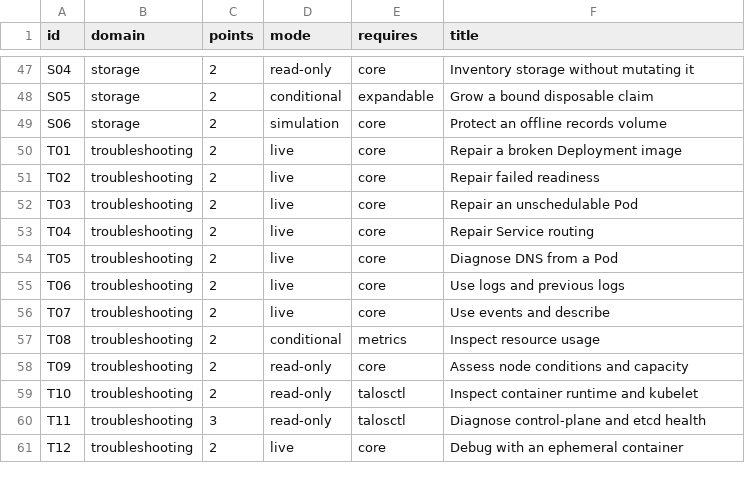
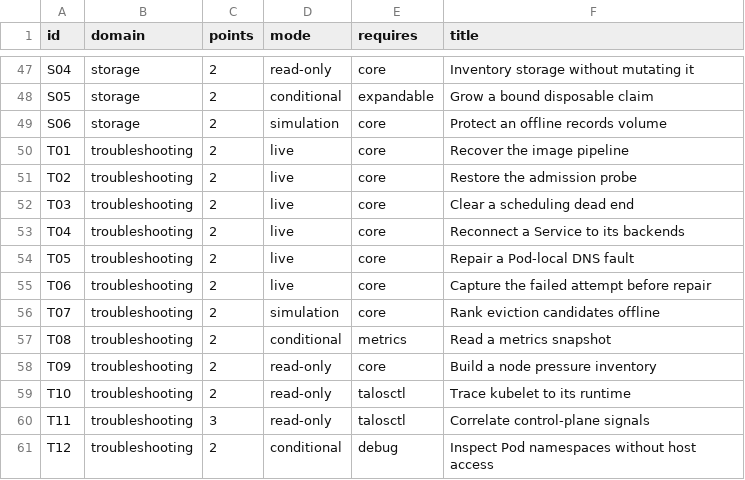
Before and after one commit to Breinich/cka-talos-practice, a TSV file: metadata/tasks.tsv, drawn as a sheet; only a part is shown, gaps mark what is left out.

Commit message:
Build scenario-based troubleshooting pillar with scoped seeded faults

```diff
--- a/metadata/tasks.tsv
+++ b/metadata/tasks.tsv
@@ -49,13 +49,13 @@ S05	storage	2	conditional	expandable	Grow a bound disposable claim
 S06	storage	2	simulation	core	Protect an offline records volume
-T01	troubleshooting	2	live	core	Repair a broken Deployment image
-T02	troubleshooting	2	live	core	Repair failed readiness
-T03	troubleshooting	2	live	core	Repair an unschedulable Pod
-T04	troubleshooting	2	live	core	Repair Service routing
-T05	troubleshooting	2	live	core	Diagnose DNS from a Pod
-T06	troubleshooting	2	live	core	Use logs and previous logs
-T07	troubleshooting	2	live	core	Use events and describe
-T08	troubleshooting	2	conditional	metrics	Inspect resource usage
-T09	troubleshooting	2	read-only	core	Assess node conditions and capacity
-T10	troubleshooting	2	read-only	talosctl	Inspect container runtime and kubelet
-T11	troubleshooting	3	read-only	talosctl	Diagnose control-plane and etcd health
-T12	troubleshooting	2	live	core	Debug with an ephemeral container
+T01	troubleshooting	2	live	core	Recover the image pipeline
+T02	troubleshooting	2	live	core	Restore the admission probe
+T03	troubleshooting	2	live	core	Clear a scheduling dead end
+T04	troubleshooting	2	live	core	Reconnect a Service to its backends
+T05	troubleshooting	2	live	core	Repair a Pod-local DNS fault
+T06	troubleshooting	2	live	core	Capture the failed attempt before repair
+T07	troubleshooting	2	simulation	core	Rank eviction candidates offline
+T08	troubleshooting	2	conditional	metrics	Read a metrics snapshot
+T09	troubleshooting	2	read-only	core	Build a node pressure inventory
+T10	troubleshooting	2	read-only	talosctl	Trace kubelet to its runtime
+T11	troubleshooting	3	read-only	talosctl	Correlate control-plane signals
+T12	troubleshooting	2	conditional	debug	Inspect Pod namespaces without host access
```
Also changed, not shown: 22 other files.
